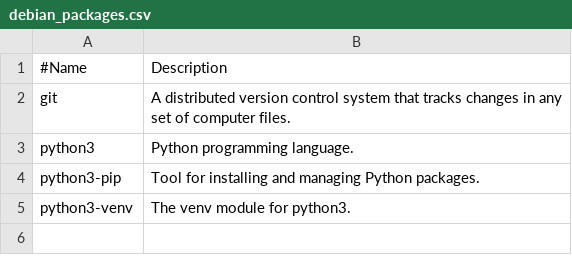
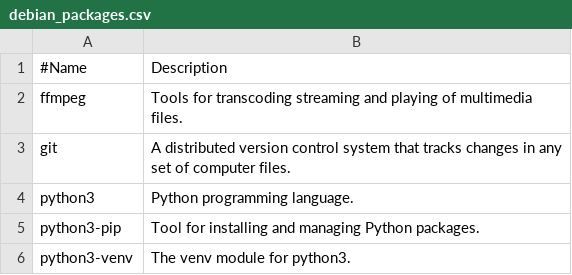
Before and after one commit to vladimir-grbic/speech_therapist_docker, a CSV file: setup_files/debian_packages.csv, drawn as a sheet; the diff names each change by its address in the sheet, - before the commit and + after, or states it on an @@ line.

Commit message:
Added ffmpeg to a dependency list.

```diff
--- a/setup_files/debian_packages.csv
+++ b/setup_files/debian_packages.csv
+row 2: ffmpeg | Tools for transcoding streaming and playing of multimedia files.
```
